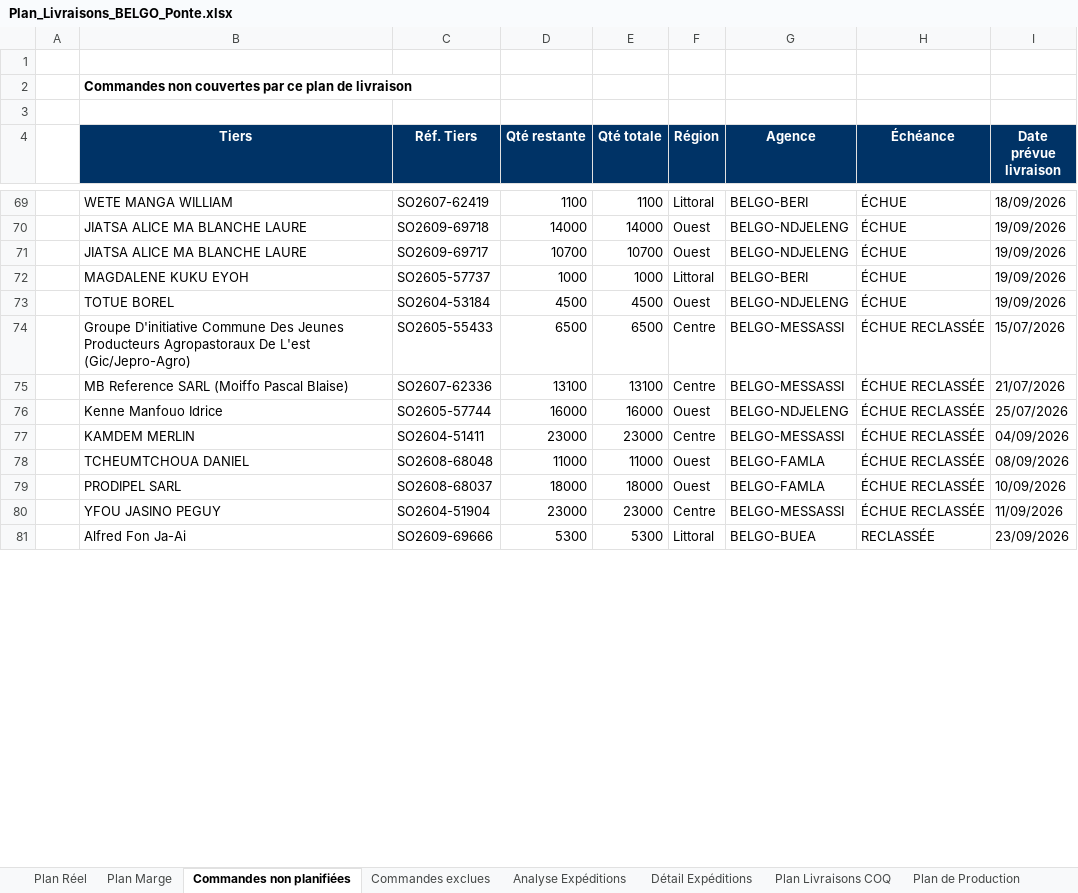
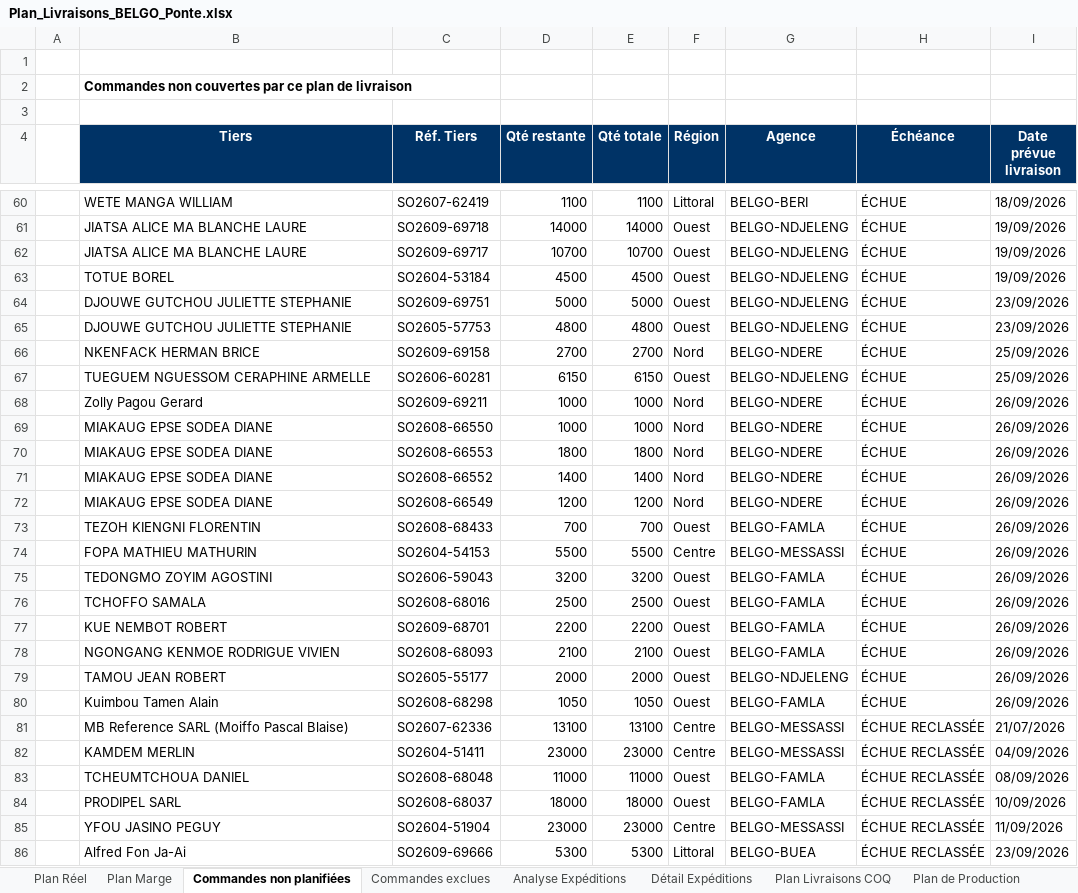
Before and after one commit to frwil/data-analysis, an Excel workbook: Prog poussin/Popo/output/Plan_Livraisons_BELGO_Ponte.xlsx, sheet Commandes non planifiées, drawn as a sheet; only a part is shown, gaps mark what is left out; values as stored, in another font and other column widths than the file's, no borders; removed rows and columns are numbered as before the commit, all else as after; the diff covers the shown part only; the diff names each change by its address in the sheet, - before the commit and + after, or states it on an @@ line.

```diff
--- a/Prog poussin/Popo/output/Plan_Livraisons_BELGO_Ponte.xlsx (sheet Commandes non planifiées)
+++ b/Prog poussin/Popo/output/Plan_Livraisons_BELGO_Ponte.xlsx (sheet Commandes non planifiées)
-row 72:  | MAGDALENE KUKU EYOH | SO2605-57737 | 1000 | 1000 | Littoral | BELGO-BERI | ÉCHUE | 19/09/2026
-row 74:  | Groupe D'initiative Commune Des Jeunes Producteurs Agropastoraux De L'est (Gic/Jepro-Agro) | SO2605-55433 | 6500 | 6500 | Centre | BELGO-MESSASSI | ÉCHUE RECLASSÉE | 15/07/2026
+row 64:  | DJOUWE GUTCHOU JULIETTE STEPHANIE | SO2609-69751 | 5000 | 5000 | Ouest | BELGO-NDJELENG | ÉCHUE | 23/09/2026
+row 65:  | DJOUWE GUTCHOU JULIETTE STEPHANIE | SO2605-57753 | 4800 | 4800 | Ouest | BELGO-NDJELENG | ÉCHUE | 23/09/2026
+row 66:  | NKENFACK HERMAN BRICE | SO2609-69158 | 2700 | 2700 | Nord | BELGO-NDERE | ÉCHUE | 25/09/2026
+row 67:  | TUEGUEM NGUESSOM CERAPHINE ARMELLE | SO2606-60281 | 6150 | 6150 | Ouest | BELGO-NDJELENG | ÉCHUE | 25/09/2026
+row 68:  | Zolly Pagou Gerard | SO2609-69211 | 1000 | 1000 | Nord | BELGO-NDERE | ÉCHUE | 26/09/2026
+row 69:  | MIAKAUG EPSE SODEA DIANE | SO2608-66550 | 1000 | 1000 | Nord | BELGO-NDERE | ÉCHUE | 26/09/2026
+row 70:  | MIAKAUG EPSE SODEA DIANE | SO2608-66553 | 1800 | 1800 | Nord | BELGO-NDERE | ÉCHUE | 26/09/2026
+row 71:  | MIAKAUG EPSE SODEA DIANE | SO2608-66552 | 1400 | 1400 | Nord | BELGO-NDERE | ÉCHUE | 26/09/2026
+row 72:  | MIAKAUG EPSE SODEA DIANE | SO2608-66549 | 1200 | 1200 | Nord | BELGO-NDERE | ÉCHUE | 26/09/2026
+row 73:  | TEZOH KIENGNI FLORENTIN | SO2608-68433 | 700 | 700 | Ouest | BELGO-FAMLA | ÉCHUE | 26/09/2026
+row 74:  | FOPA MATHIEU MATHURIN | SO2604-54153 | 5500 | 5500 | Centre | BELGO-MESSASSI | ÉCHUE | 26/09/2026
+row 75:  | TEDONGMO ZOYIM AGOSTINI | SO2606-59043 | 3200 | 3200 | Ouest | BELGO-FAMLA | ÉCHUE | 26/09/2026
+row 76:  | TCHOFFO SAMALA | SO2608-68016 | 2500 | 2500 | Ouest | BELGO-FAMLA | ÉCHUE | 26/09/2026
+row 77:  | KUE NEMBOT ROBERT | SO2609-68701 | 2200 | 2200 | Ouest | BELGO-FAMLA | ÉCHUE | 26/09/2026
+row 78:  | NGONGANG KENMOE RODRIGUE VIVIEN | SO2608-68093 | 2100 | 2100 | Ouest | BELGO-FAMLA | ÉCHUE | 26/09/2026
+row 79:  | TAMOU JEAN ROBERT | SO2605-55177 | 2000 | 2000 | Ouest | BELGO-NDJELENG | ÉCHUE | 26/09/2026
+row 80:  | Kuimbou Tamen Alain | SO2608-68298 | 1050 | 1050 | Ouest | BELGO-FAMLA | ÉCHUE | 26/09/2026
-row 76:  | Kenne Manfouo Idrice | SO2605-57744 | 16000 | 16000 | Ouest | BELGO-NDJELENG | ÉCHUE RECLASSÉE | 25/07/2026
-H86 (Échéance): RECLASSÉE
+H86 (Échéance): ÉCHUE RECLASSÉE
```
Also changed, not shown: 18 added rows, 33 removed rows, 1 moved row and 14 edited cells elsewhere in this sheet, sheet Plan Marge, sheet Plan Réel, sheet Analyse Expéditions, sheet Détail Expéditions, sheet Plan Livraisons COQ, sheet Commandes exclues, 1 more sheet, Prog poussin/Popo/output/Commandes_echuees_03-10.xlsx, Prog poussin/Popo/output/Commandes_echuees_13-09.xlsx, 4 other files.
